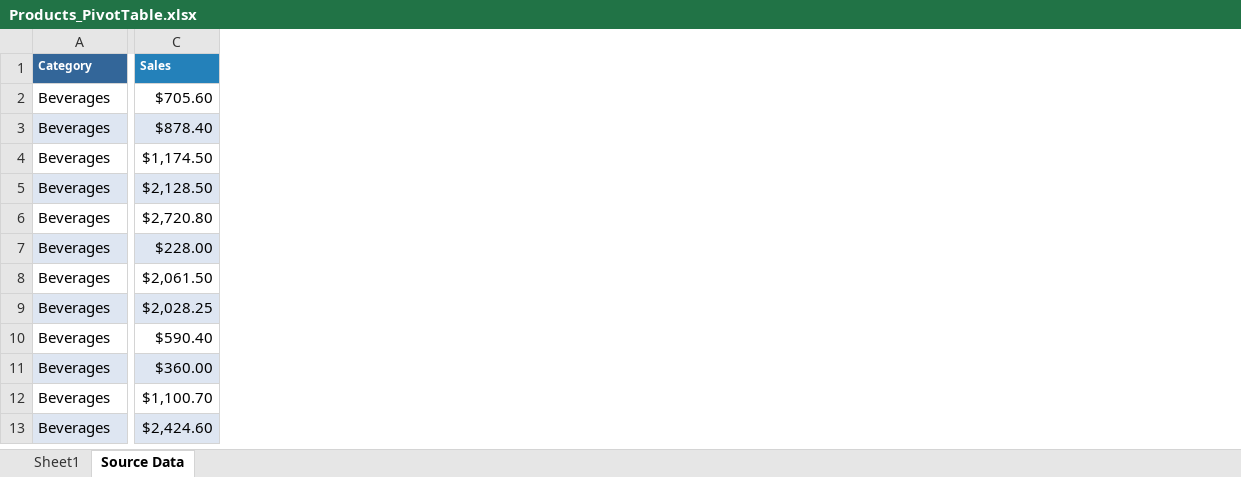
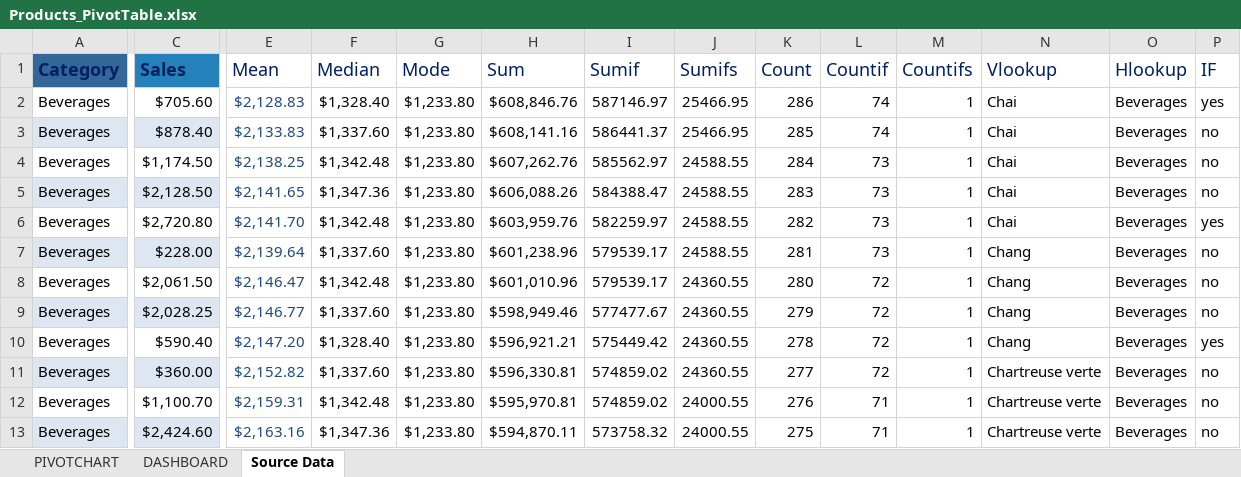
Before and after one commit to kalpeshbhattgithub/Assignment-python, an Excel workbook: Products_PivotTable.xlsx, sheet Source Data, drawn as a sheet; only a part is shown, gaps mark what is left out; values as stored, in another font and other column widths than the file's, no borders; charts and pictures and conditional formats not drawn; the diff covers the shown part only; the diff names each change by its address in the sheet, - before the commit and + after, or states it on an @@ line.

```diff
--- a/Products_PivotTable.xlsx (sheet Source Data)
+++ b/Products_PivotTable.xlsx (sheet Source Data)
-sheet tab: Sheet1
+sheet tab: PIVOTCHART
+sheet tab: DASHBOARD
+column E (Mean), rows 2-13: $2,128.83 | $2,133.83 | $2,138.25 | $2,141.65 | $2,141.70 | $2,139.64 | $2,146.47 | $2,146.77 | $2,147.20 | $2,152.82 | $2,159.31 | $2,163.16
+column F (Median), rows 2-13: $1,328.40 | $1,337.60 | $1,342.48 | $1,347.36 | $1,342.48 | $1,337.60 | $1,342.48 | $1,337.60 | $1,328.40 | $1,337.60 | $1,342.48 | $1,347.36
+column G (Mode), rows 2-13: all $1,233.80
+column H (Sum), rows 2-13: $608,846.76 | $608,141.16 | $607,262.76 | $606,088.26 | $603,959.76 | $601,238.96 | $601,010.96 | $598,949.46 | $596,921.21 | $596,330.81 | $595,970.81 | $594,870.11
+column I (Sumif), rows 2-13: 587146.97 | 586441.37 | 585562.97 | 584388.47 | 582259.97 | 579539.17 | 579539.17 | 577477.67 | 575449.42 | 574859.02 | 574859.02 | 573758.32
+column J (Sumifs), rows 2-13: 25466.95 | 25466.95 | 24588.55 | 24588.55 | 24588.55 | 24588.55 | 24360.55 | 24360.55 | 24360.55 | 24360.55 | 24000.55 | 24000.55
+column K (Count), rows 2-13: 286 | 285 | 284 | 283 | 282 | 281 | 280 | 279 | 278 | 277 | 276 | 275
+column L (Countif), rows 2-13: 74 | 74 | 73 | 73 | 73 | 73 | 72 | 72 | 72 | 72 | 71 | 71
+column M (Countifs), rows 2-13: all 1
+column N (Vlookup), rows 2-13: Chai | Chai | Chai | Chai | Chai | Chang | Chang | Chang | Chang | Chartreuse verte | Chartreuse verte | Chartreuse verte
+column O (Hlookup), rows 2-13: all Beverages
+column P (IF), rows 2-13: yes | no | no | no | yes | no | no | no | yes | no | no | no
-A1:C1 text colour: #FFFFFF
+A1:C1 text colour: #002060, text size: larger
```
Also changed, not shown: 7 added columns and cell formats elsewhere in this sheet, charts or pictures.
